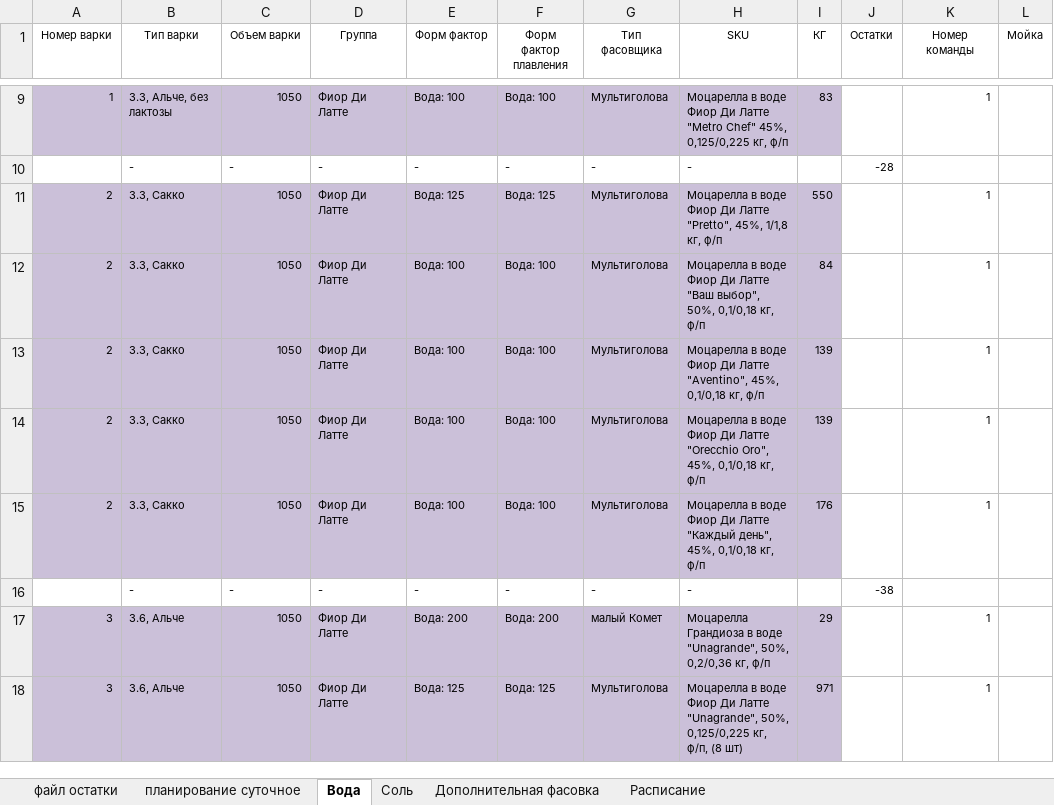
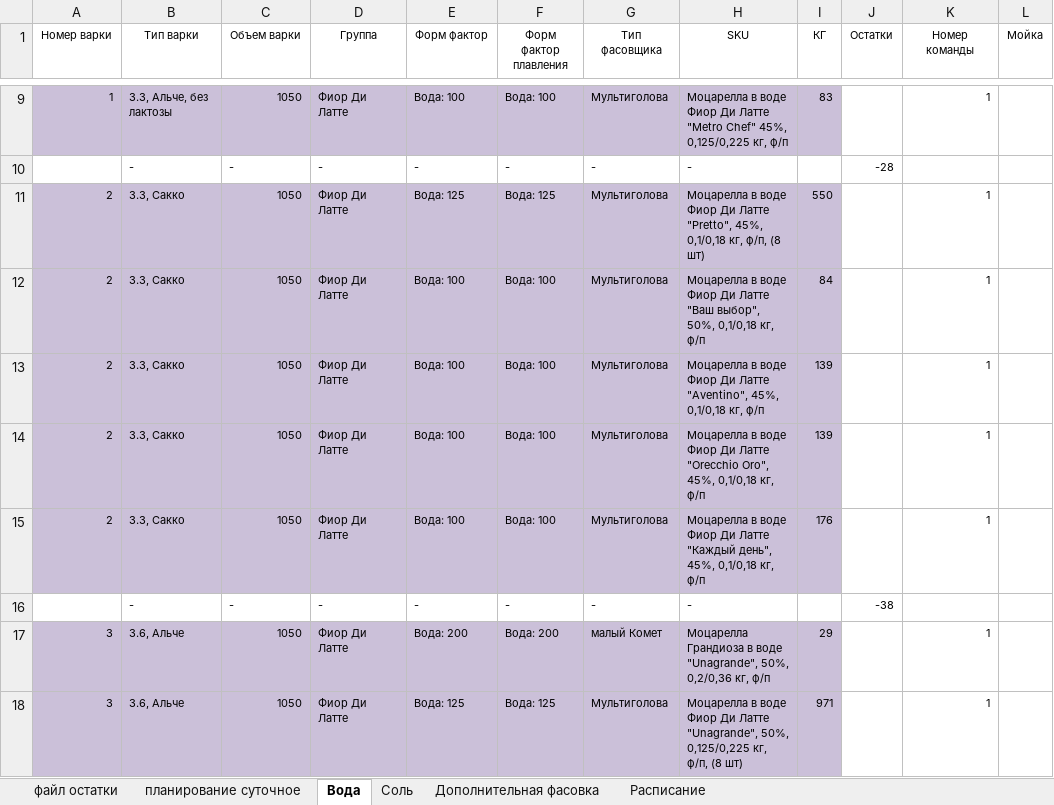
Before and after one commit to nkrokhmal/umalat, an Excel workbook: app/data/static/samples/inputs/by_department/mozzarella/План по варкам моцарелла 1 все.xlsx, sheet Вода, drawn as a sheet; only a part is shown, gaps mark what is left out; values as stored, in another font and other column widths than the file's, no borders; conditional formats not drawn; the diff names each change by its address in the sheet, - before the commit and + after, or states it on an @@ line.

```diff
--- a/app/data/static/samples/inputs/by_department/mozzarella/План по варкам моцарелла 1 все.xlsx (sheet Вода)
+++ b/app/data/static/samples/inputs/by_department/mozzarella/План по варкам моцарелла 1 все.xlsx (sheet Вода)
-H11 (SKU): …"Pretto", 45%, 1/1,8 кг, ф/п
+H11 (SKU): …"Pretto", 45%, 0,1/0,18 кг, ф/п, (8 шт)
```
Also changed, not shown: app/data/static/samples/inputs/by_day/2022-02-02/2022-02-02 Расписание моцарелла.xlsx, app/data/static/samples/inputs/by_department/mozzarella/План по варкам моцарелла 2 без воды.xlsx, 7 other files.
